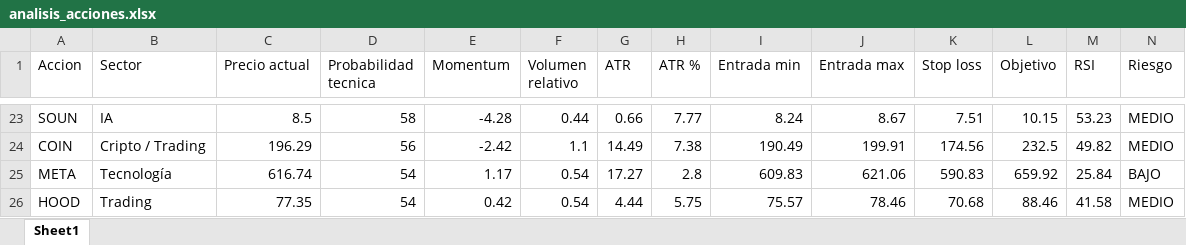
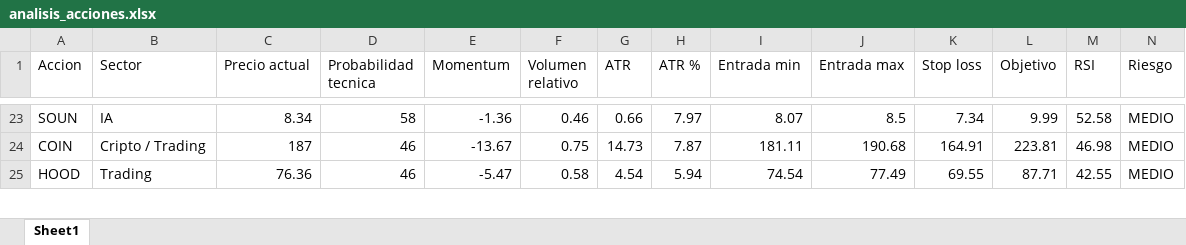
Before and after one commit to davascoj/Analizador-acciones, an Excel workbook: analisis_acciones.xlsx, sheet Sheet1, drawn as a sheet; only a part is shown, gaps mark what is left out; values as stored, in another font and other column widths than the file's, no borders; removed rows and columns are numbered as before the commit, all else as after; rows hold the shown columns only; the diff covers the shown part only; the diff names each change by its address in the sheet, - before the commit and + after, or states it on an @@ line.

```diff
--- a/analisis_acciones.xlsx (sheet Sheet1)
+++ b/analisis_acciones.xlsx (sheet Sheet1)
-C23 (Precio actual): 8.5
+C23 (Precio actual): 8.34
-E23 (Momentum): -4.28
+E23 (Momentum): -1.36
-F23 (Volumen relativo): 0.44
+F23 (Volumen relativo): 0.46
-H23 (ATR %): 7.77
+H23 (ATR %): 7.97
-I23 (Entrada min): 8.24
+I23 (Entrada min): 8.07
-J23 (Entrada max): 8.67
+J23 (Entrada max): 8.5
-K23 (Stop loss): 7.51
+K23 (Stop loss): 7.34
-L23 (Objetivo): 10.15
+L23 (Objetivo): 9.99
-M23 (RSI): 53.23
+M23 (RSI): 52.58
-C24 (Precio actual): 196.29
+C24 (Precio actual): 187
-D24 (Probabilidad tecnica): 56
+D24 (Probabilidad tecnica): 46
-E24 (Momentum): -2.42
+E24 (Momentum): -13.67
-F24 (Volumen relativo): 1.1
+F24 (Volumen relativo): 0.75
-G24 (ATR): 14.49
+G24 (ATR): 14.73
-H24 (ATR %): 7.38
+H24 (ATR %): 7.87
-I24 (Entrada min): 190.49
+I24 (Entrada min): 181.11
-J24 (Entrada max): 199.91
+J24 (Entrada max): 190.68
-K24 (Stop loss): 174.56
+K24 (Stop loss): 164.91
-L24 (Objetivo): 232.5
+L24 (Objetivo): 223.81
-M24 (RSI): 49.82
+M24 (RSI): 46.98
-row 25: META | Tecnología | 616.74 | 54 | 1.17 | 0.54 | 17.27 | 2.8 | 609.83 | 621.06 | 590.83 | 659.92 | 25.84 | BAJO
-C25 (Precio actual): 77.35
+C25 (Precio actual): 76.36
-D25 (Probabilidad tecnica): 54
+D25 (Probabilidad tecnica): 46
-E25 (Momentum): 0.42
+E25 (Momentum): -5.47
-F25 (Volumen relativo): 0.54
+F25 (Volumen relativo): 0.58
-G25 (ATR): 4.44
+G25 (ATR): 4.54
-H25 (ATR %): 5.75
+H25 (ATR %): 5.94
-I25 (Entrada min): 75.57
+I25 (Entrada min): 74.54
-J25 (Entrada max): 78.46
+J25 (Entrada max): 77.49
-K25 (Stop loss): 70.68
+K25 (Stop loss): 69.55
-L25 (Objetivo): 88.46
+L25 (Objetivo): 87.71
-M25 (RSI): 41.58
+M25 (RSI): 42.55
```
Also changed, not shown: 18 added rows, 17 removed rows and 158 edited cells elsewhere in this sheet, 1 other file.
